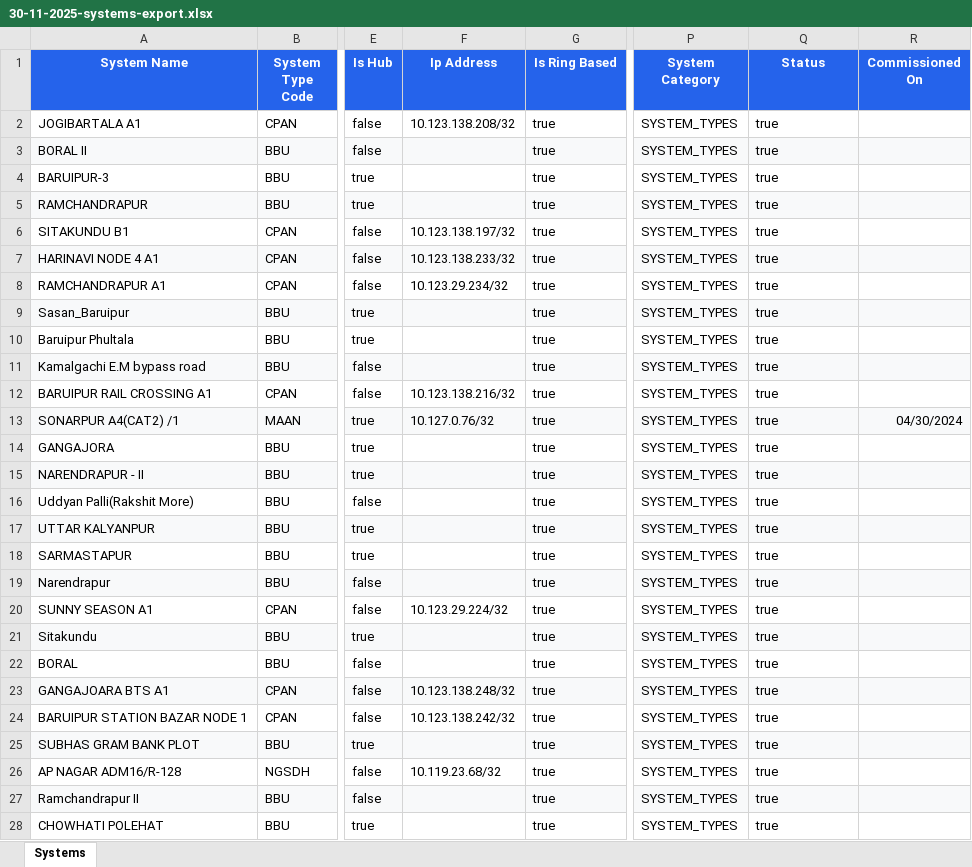
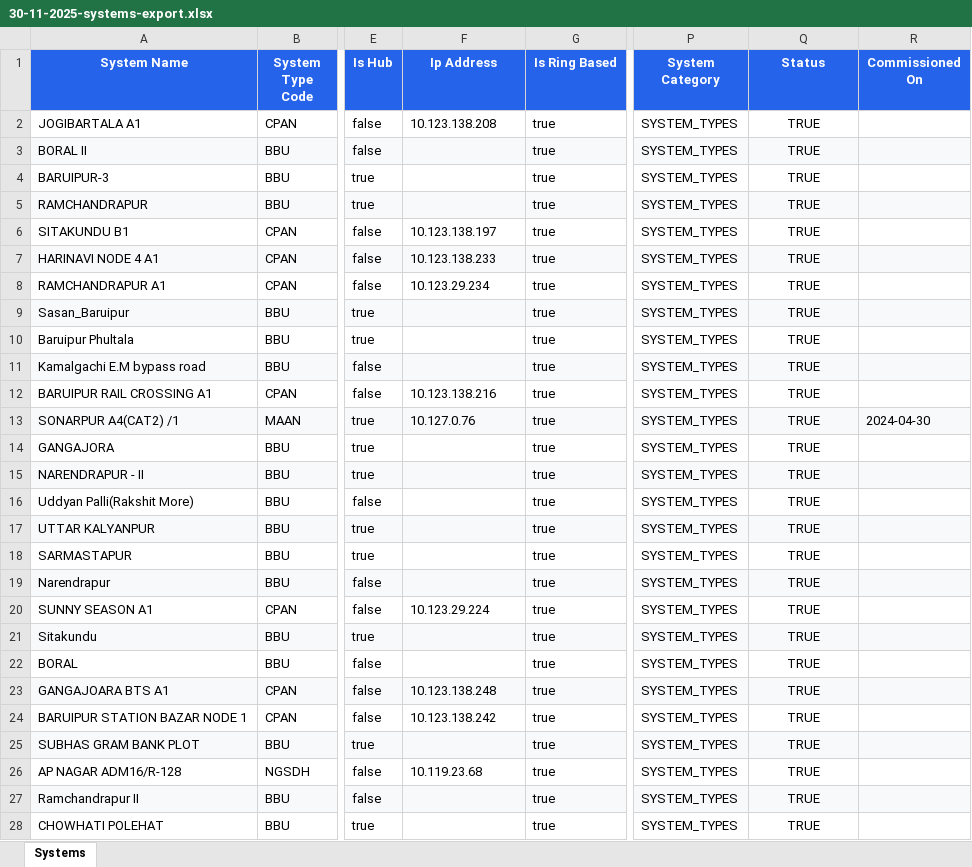
Before and after one commit to sdetmharinavi/hnvtx, an Excel workbook: data/30-11-2025-systems-export.xlsx, sheet Systems, drawn as a sheet; only a part is shown, gaps mark what is left out; values as stored, in another font and other column widths than the file's, no borders; the diff covers the shown part only; the diff names each change by its address in the sheet, - before the commit and + after, or states it on an @@ line.

```diff
--- a/data/30-11-2025-systems-export.xlsx (sheet Systems)
+++ b/data/30-11-2025-systems-export.xlsx (sheet Systems)
-F2 (Ip Address): 10.123.138.208/32
+F2 (Ip Address): 10.123.138.208
-Q2:Q28 (Status): true
+Q2:Q28 (Status): TRUE
-Q2:Q28 alignment: left
+Q2:Q28 alignment: center
-F6 (Ip Address): 10.123.138.197/32
+F6 (Ip Address): 10.123.138.197
-F7 (Ip Address): 10.123.138.233/32
+F7 (Ip Address): 10.123.138.233
-F8 (Ip Address): 10.123.29.234/32
+F8 (Ip Address): 10.123.29.234
-F12 (Ip Address): 10.123.138.216/32
+F12 (Ip Address): 10.123.138.216
-F13 (Ip Address): 10.127.0.76/32
+F13 (Ip Address): 10.127.0.76
-R13 (Commissioned On): 04/30/2024
+R13 (Commissioned On): 2024-04-30
-F20 (Ip Address): 10.123.29.224/32
+F20 (Ip Address): 10.123.29.224
-F23 (Ip Address): 10.123.138.248/32
+F23 (Ip Address): 10.123.138.248
-F24 (Ip Address): 10.123.138.242/32
+F24 (Ip Address): 10.123.138.242
-F26 (Ip Address): 10.119.23.68/32
+F26 (Ip Address): 10.119.23.68
```
Also changed, not shown: 236 edited cells and cell formats elsewhere in this sheet, 16 other files.
